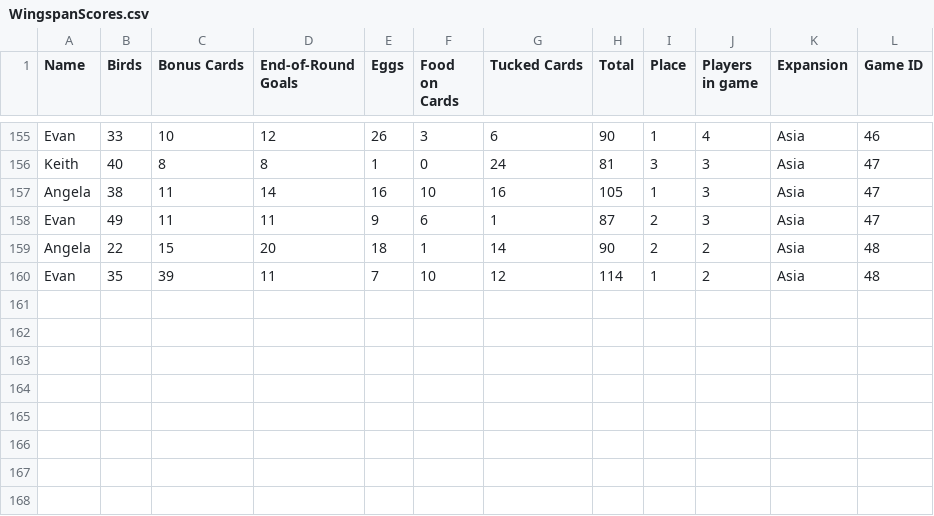
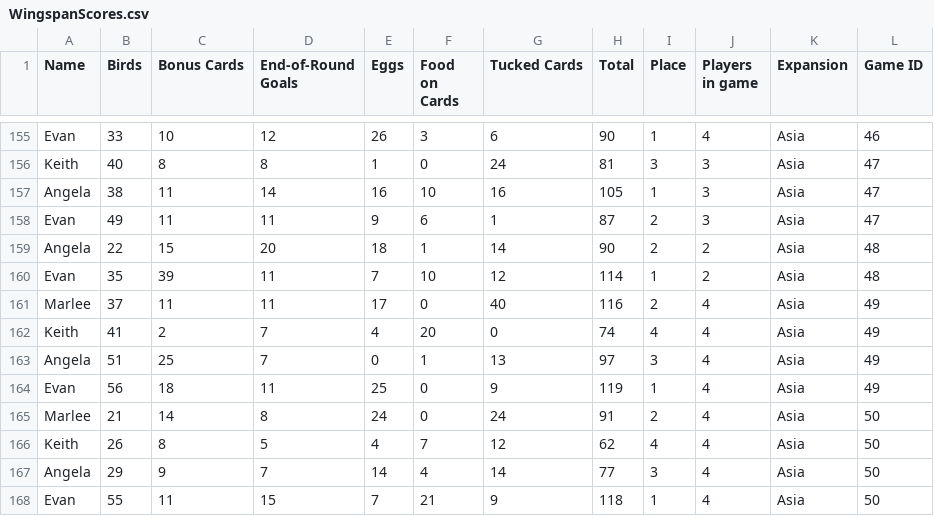
Before and after one commit to MagnusBane05/wingspanscores, a CSV file: api/WingspanScores.csv, drawn as a sheet; only a part is shown, gaps mark what is left out.

Commit message:
added a page for individual games and updated links to get to it fixed a bug where ties counted as losses

```diff
--- a/api/WingspanScores.csv
+++ b/api/WingspanScores.csv
@@ -160 +160,9 @@ Angela,22,15,20,18,1,14,90,2,2,Asia,48
 Evan,35,39,11,7,10,12,114,1,2,Asia,48
+Marlee,37,11,11,17,0,40,116,2,4,Asia,49
+Keith,41,2,7,4,20,0,74,4,4,Asia,49
+Angela,51,25,7,0,1,13,97,3,4,Asia,49
+Evan,56,18,11,25,0,9,119,1,4,Asia,49
+Marlee,21,14,8,24,0,24,91,2,4,Asia,50
+Keith,26,8,5,4,7,12,62,4,4,Asia,50
+Angela,29,9,7,14,4,14,77,3,4,Asia,50
+Evan,55,11,15,7,21,9,118,1,4,Asia,50
```
Also changed, not shown: 9 other files.
